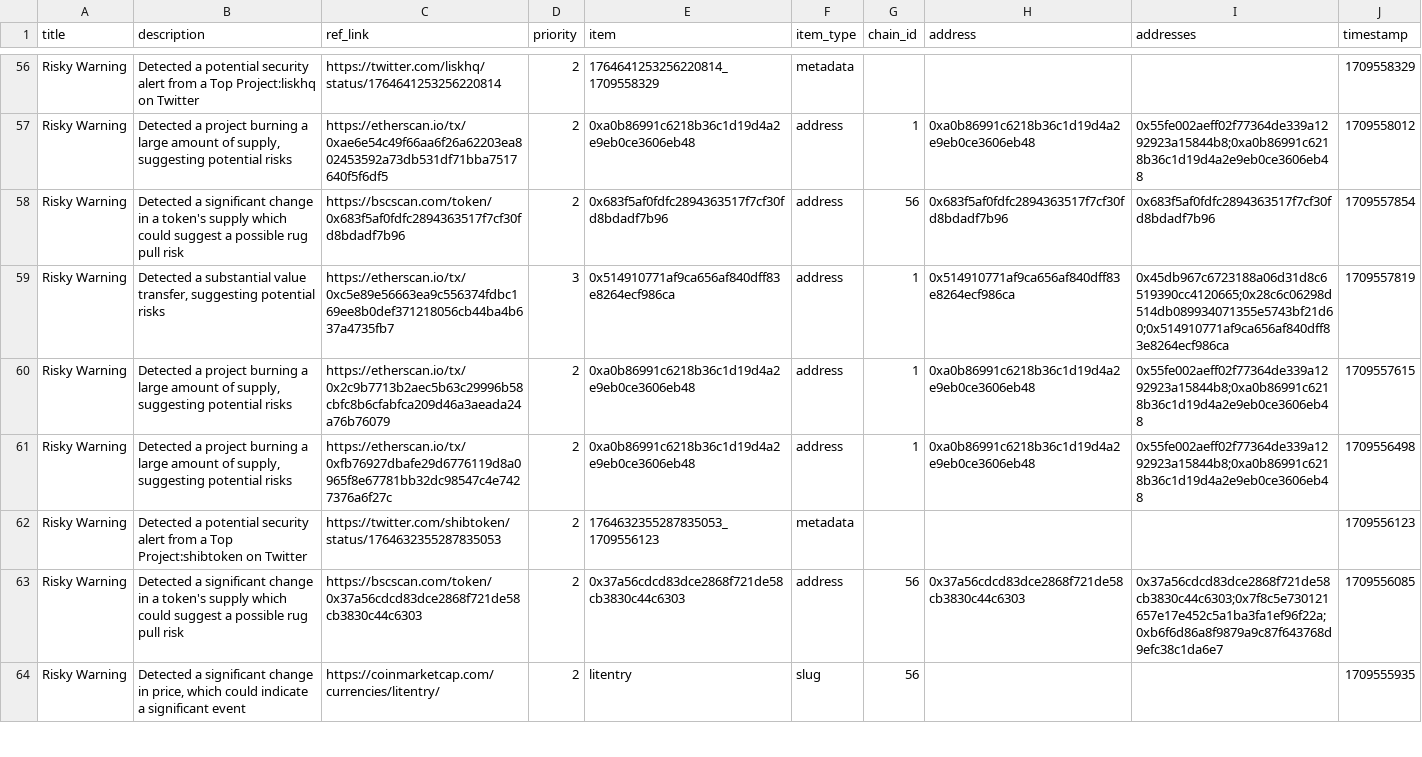
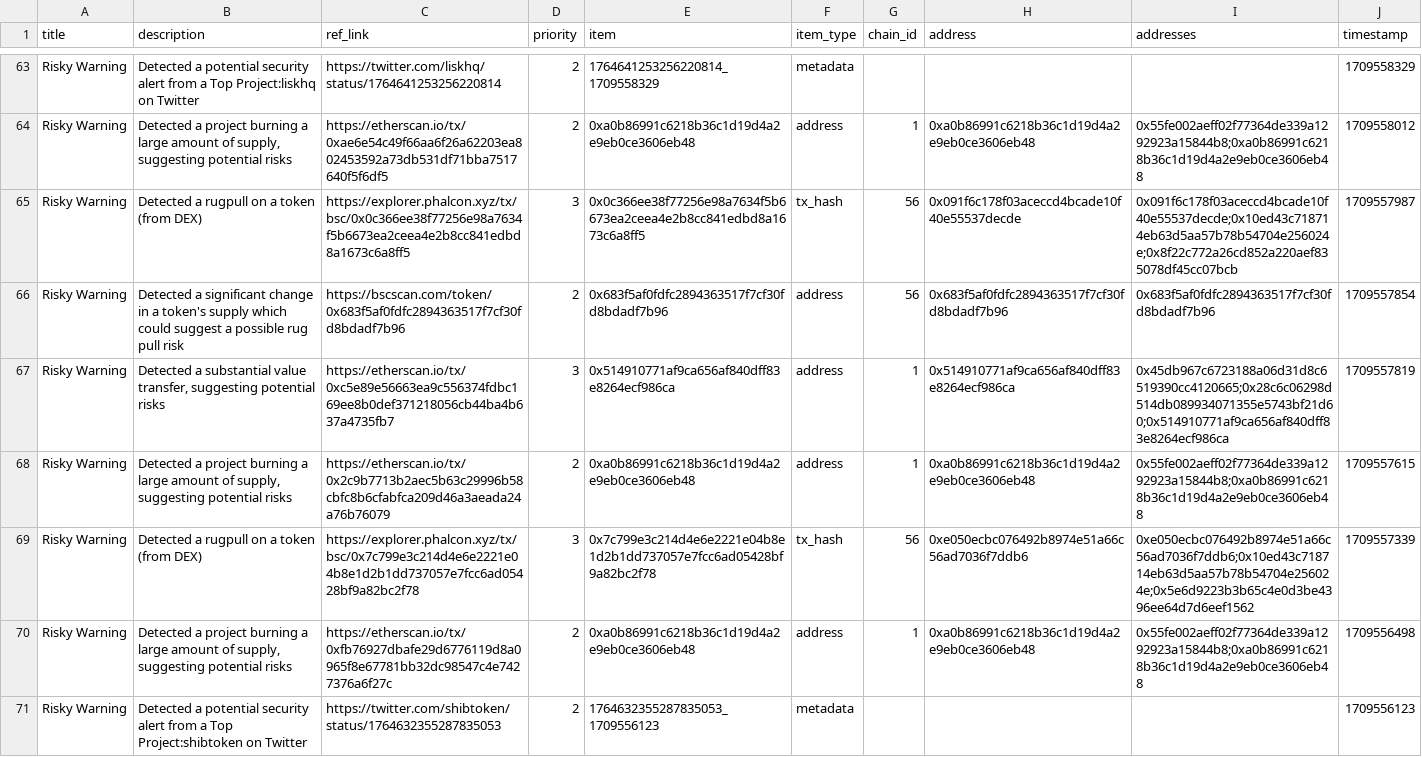
Before and after one commit to hashdit/hashdit, a CSV file: gitbook_source_code/data/hashdit_monitoring_alerts/hashdit_monitoring_alerts_2024-03-04.csv, drawn as a sheet; only a part is shown, gaps mark what is left out; the shorter side is filled out with more unchanged rows; the diff covers the shown part only.

```diff
--- a/gitbook_source_code/data/hashdit_monitoring_alerts/hashdit_monitoring_alerts_2024-03-04.csv
+++ b/gitbook_source_code/data/hashdit_monitoring_alerts/hashdit_monitoring_alerts_2024-03-04.csv
@@ -57,2 +64,3 @@ Risky Warning,Detected a potential security alert from a Top Project:liskhq on T
 Risky Warning,"Detected a project burning a large amount of supply, suggesting potential risks",https://etherscan.io/tx/0xae6e54c49f66aa6f26a62203ea802453592a73db531df71bba7517640f5f6df5,2,0xa0b86991c6218b36c1d19d4a2e9eb0ce3606eb48,address,1,0xa0b86991c6218b36c1d19d4a2e9eb0ce3606eb48,0x55fe002aeff02f77364de339a1292923a15844b8;0xa0b86991c6218b36c1d19d4a2e9eb0ce3606eb48,1709558012
+Risky Warning,Detected a rugpull on a token (from DEX),https://explorer.phalcon.xyz/tx/bsc/0x0c366ee38f77256e98a7634f5b6673ea2ceea4e2b8cc841edbd8a1673c6a8ff5 ,3,0x0c366ee38f77256e98a7634f5b6673ea2ceea4e2b8cc841edbd8a1673c6a8ff5,tx_hash,56,0x091f6c178f03aceccd4bcade10f40e55537decde,0x091f6c178f03aceccd4bcade10f40e55537decde;0x10ed43c718714eb63d5aa57b78b54704e256024e;0x8f22c772a26cd852a220aef835078df45cc07bcb,1709557987
 Risky Warning,Detected a significant change in a token's supply which could suggest a possible rug pull risk,https://bscscan.com/token/0x683f5af0fdfc2894363517f7cf30fd8bdadf7b96,2,0x683f5af0fdfc2894363517f7cf30fd8bdadf7b96,address,56,0x683f5af0fdfc2894363517f7cf30fd8bdadf7b96,0x683f5af0fdfc2894363517f7cf30fd8bdadf7b96,1709557854
@@ -60,2 +68,3 @@ Risky Warning,"Detected a substantial value transfer, suggesting potential risks
 Risky Warning,"Detected a project burning a large amount of supply, suggesting potential risks",https://etherscan.io/tx/0x2c9b7713b2aec5b63c29996b58cbfc8b6cfabfca209d46a3aeada24a76b76079,2,0xa0b86991c6218b36c1d19d4a2e9eb0ce3606eb48,address,1,0xa0b86991c6218b36c1d19d4a2e9eb0ce3606eb48,0x55fe002aeff02f77364de339a1292923a15844b8;0xa0b86991c6218b36c1d19d4a2e9eb0ce3606eb48,1709557615
+Risky Warning,Detected a rugpull on a token (from DEX),https://explorer.phalcon.xyz/tx/bsc/0x7c799e3c214d4e6e2221e04b8e1d2b1dd737057e7fcc6ad05428bf9a82bc2f78 ,3,0x7c799e3c214d4e6e2221e04b8e1d2b1dd737057e7fcc6ad05428bf9a82bc2f78,tx_hash,56,0xe050ecbc076492b8974e51a66c56ad7036f7ddb6,0xe050ecbc076492b8974e51a66c56ad7036f7ddb6;0x10ed43c718714eb63d5aa57b78b54704e256024e;0x5e6d9223b3b65c4e0d3be4396ee64d7d6eef1562,1709557339
 Risky Warning,"Detected a project burning a large amount of supply, suggesting potential risks",https://etherscan.io/tx/0xfb76927dbafe29d6776119d8a0965f8e67781bb32dc98547c4e7427376a6f27c,2,0xa0b86991c6218b36c1d19d4a2e9eb0ce3606eb48,address,1,0xa0b86991c6218b36c1d19d4a2e9eb0ce3606eb48,0x55fe002aeff02f77364de339a1292923a15844b8;0xa0b86991c6218b36c1d19d4a2e9eb0ce3606eb48,1709556498
```
Also changed, not shown: 12 added rows elsewhere in this file.
